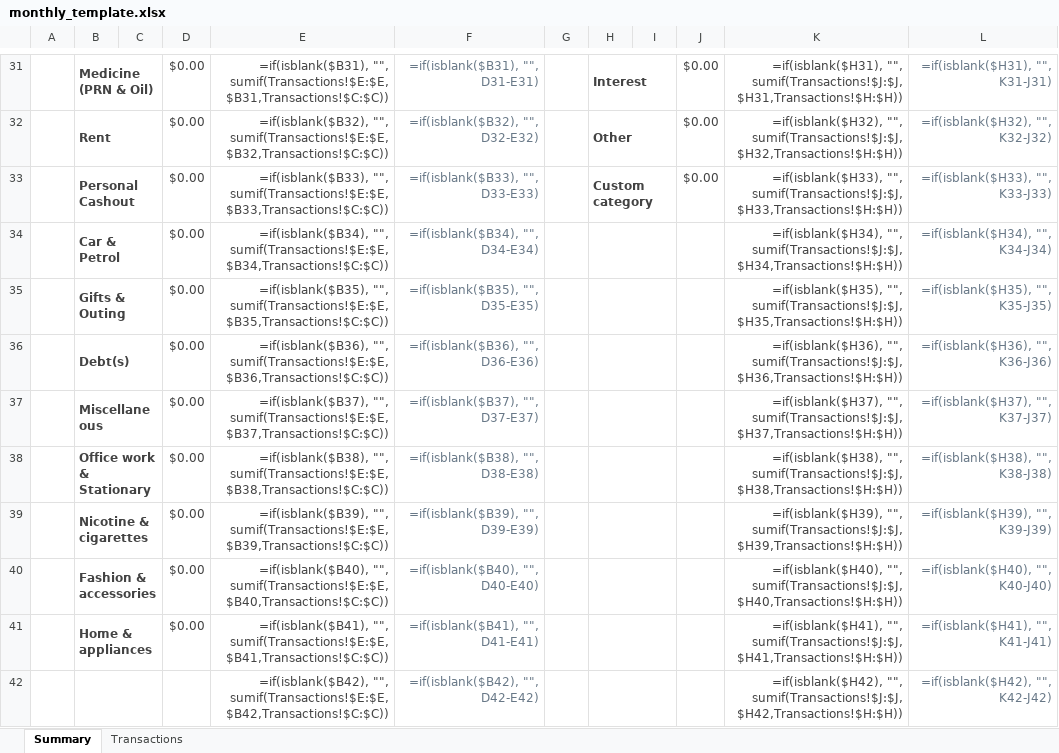
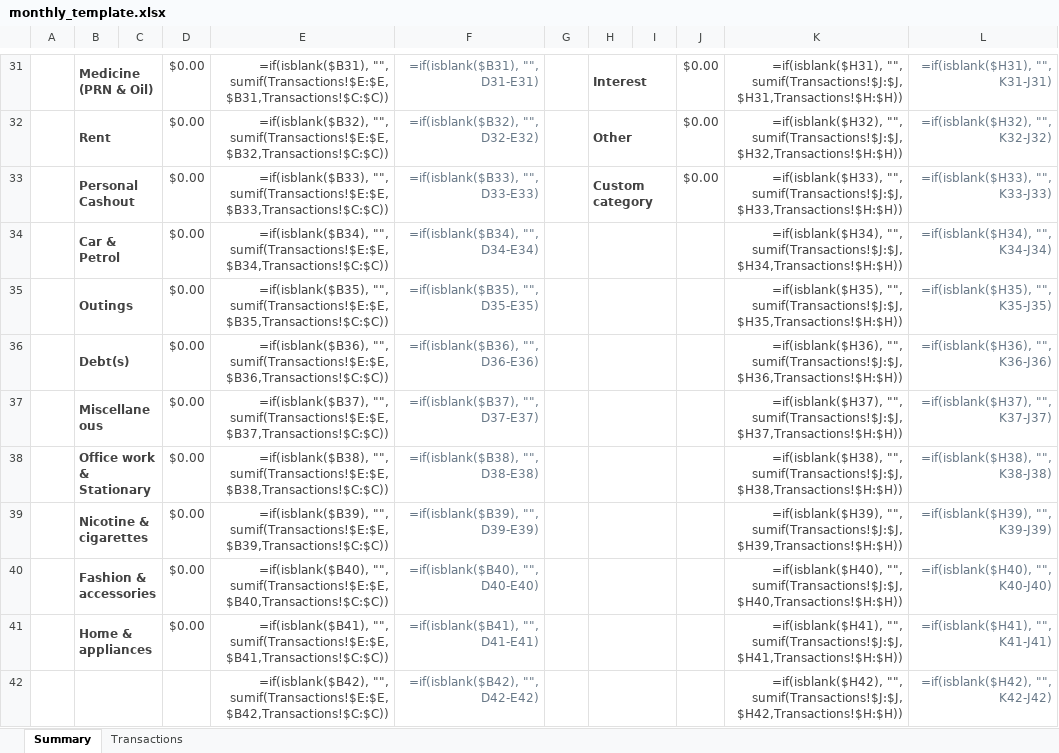
Before and after one commit to gUBII/Finmg, an Excel workbook: templates/monthly_template.xlsx, sheet Summary, drawn as a sheet; only a part is shown, gaps mark what is left out; values as stored, in another font and other column widths than the file's, no borders; formulas without a stored value are shown as written; conditional formats not drawn; the diff names each change by its address in the sheet, - before the commit and + after, or states it on an @@ line.

Commit message:
Farhanfeat(categoriser): rename "Gifts & Outing" -> "Outings", add Personal Care
- rename the "Gifts  & Outing" category to "Outings" everywhere it is
  referenced: categories.json, nswtg_rollup.json (annual + plan rollups),
  forecast_benchmarks.json seasonality flags, and the monthly template
- add a new "Personal Care" expense category (unmapped personal-living line)
- expand merchant patterns from triage (Groceries, Fast food, Medicine,
  Rent -> GOODWILL CARE, etc.) and normalise the JSON to one pattern per line
- forecast benchmarks: Rent now $1,000/month to GOODWILL CARE ($12,000/yr);
  DSP reason notes the one-off backpay lump sum excluded from the forecast
- update categoriser + annual-accounts artifact tests for the new names

```diff
--- a/templates/monthly_template.xlsx (sheet Summary)
+++ b/templates/monthly_template.xlsx (sheet Summary)
-B35: Gifts & Outing
+B35: Outings
```
Also changed, not shown: 5 other files.
